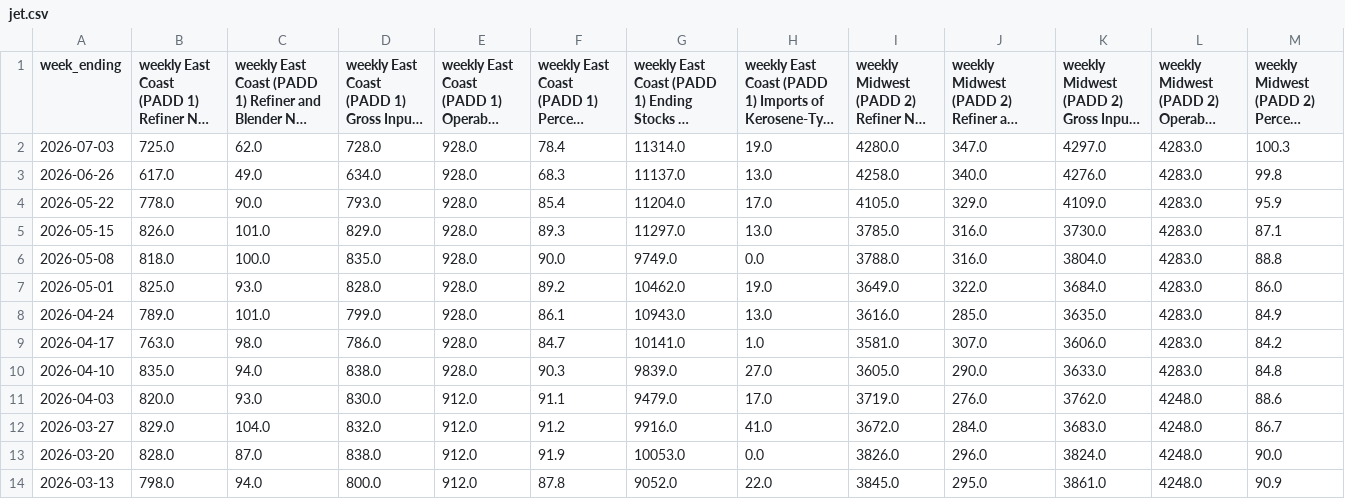
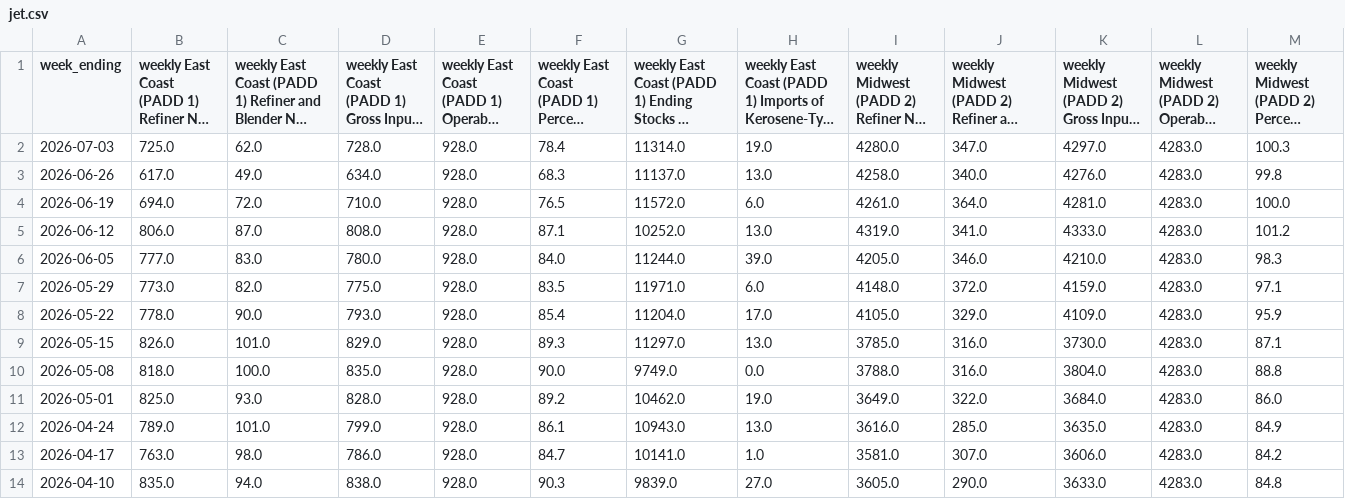
Before and after one commit to hoff01/data-workbook, a CSV file: Jet_Balance/eia_weekly/jet.csv, drawn as a sheet; only a part is shown; the shorter side is filled out with more unchanged rows; long unchanged cells end in …; rows hold the shown columns only; the diff names each change by its address in the sheet, - before the commit and + after, or states it on an @@ line.

```diff
--- a/Jet_Balance/eia_weekly/jet.csv
+++ b/Jet_Balance/eia_weekly/jet.csv
+row 4: 2026-06-19 | 694.0 | 72.0 | 710.0 | 928.0 | 76.5 | 11572.0 | 6.0 | 4261.0 | 364.0 | 4281.0 | 4283.0 | 100.0
+row 5: 2026-06-12 | 806.0 | 87.0 | 808.0 | 928.0 | 87.1 | 10252.0 | 13.0 | 4319.0 | 341.0 | 4333.0 | 4283.0 | 101.2
+row 6: 2026-06-05 | 777.0 | 83.0 | 780.0 | 928.0 | 84.0 | 11244.0 | 39.0 | 4205.0 | 346.0 | 4210.0 | 4283.0 | 98.3
+row 7: 2026-05-29 | 773.0 | 82.0 | 775.0 | 928.0 | 83.5 | 11971.0 | 6.0 | 4148.0 | 372.0 | 4159.0 | 4283.0 | 97.1
```
Also changed, not shown: Diesel_Balance/eia_weekly/diesel.csv, Diesel_Balance/power_generation_dfo/weather_14d_padd1_cities.csv, 54 other files.
